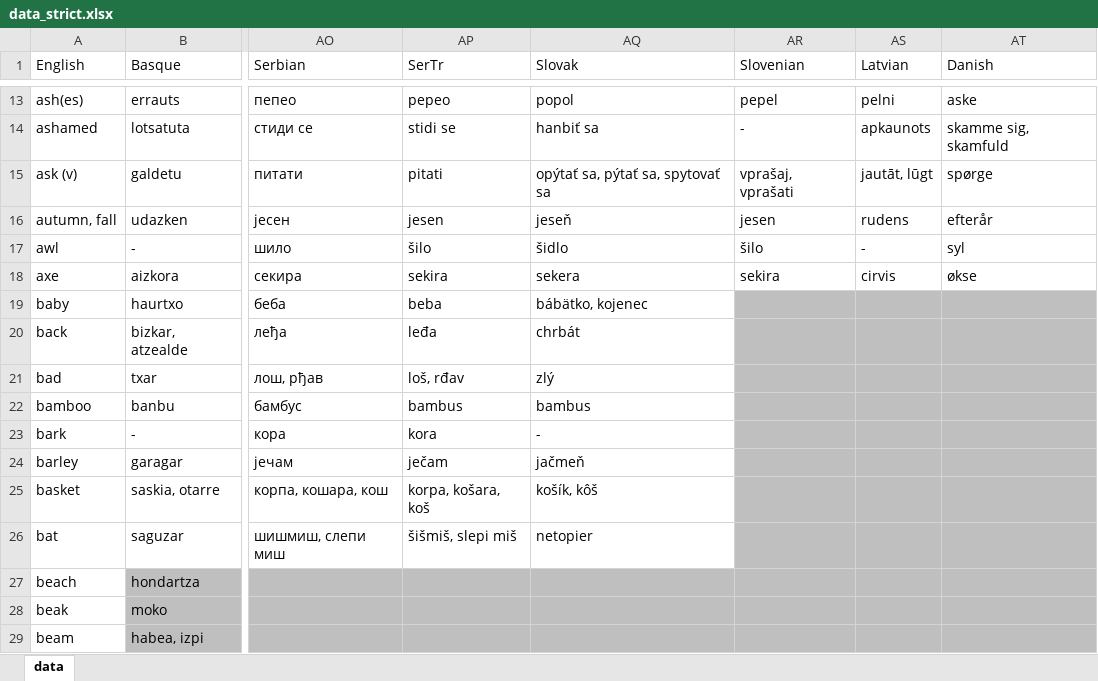
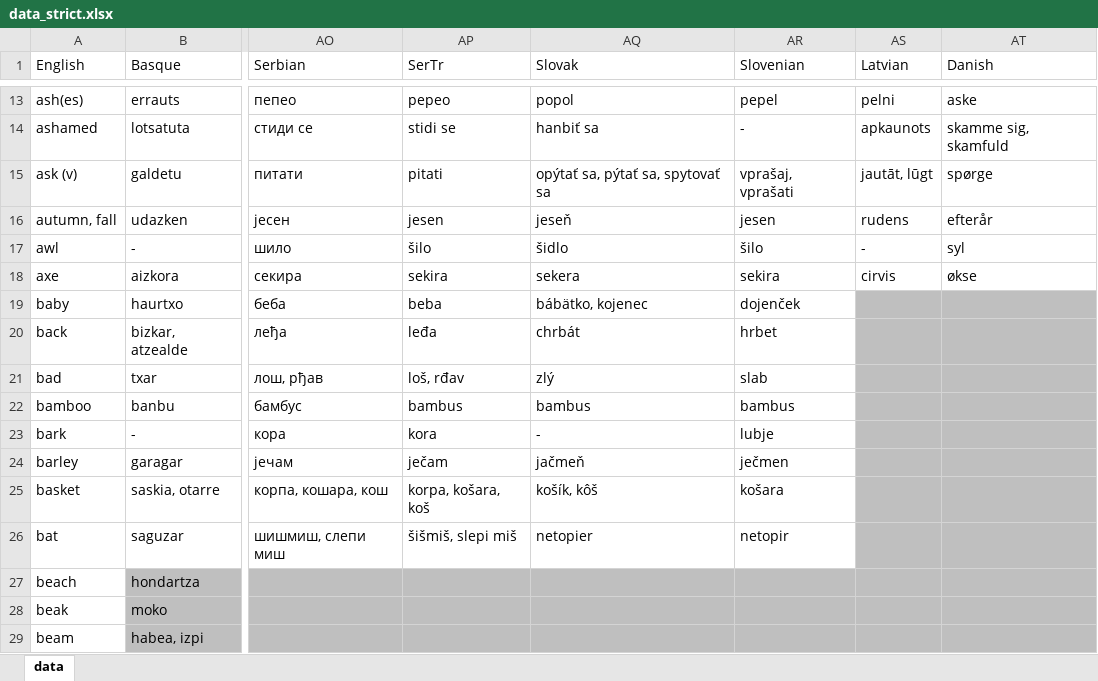
Before and after one commit to damiansp/linguistics, an Excel workbook: historical/data/data_strict.xlsx, sheet data, drawn as a sheet; only a part is shown, gaps mark what is left out; values as stored, in another font and other column widths than the file's, no borders; the diff names each change by its address in the sheet, - before the commit and + after, or states it on an @@ line.

```diff
--- a/historical/data/data_strict.xlsx (sheet data)
+++ b/historical/data/data_strict.xlsx (sheet data)
-AR19 (Slovenian): (empty)
+AR19 (Slovenian): dojenček
-AR19:AR26 fill: #BFBFBF
+AR19:AR26 fill: none
-AR20 (Slovenian): (empty)
+AR20 (Slovenian): hrbet
-AR21 (Slovenian): (empty)
+AR21 (Slovenian): slab
-AR22 (Slovenian): (empty)
+AR22 (Slovenian): bambus
-AR23 (Slovenian): (empty)
+AR23 (Slovenian): lubje
-AR24 (Slovenian): (empty)
+AR24 (Slovenian): ječmen
-AR25 (Slovenian): (empty)
+AR25 (Slovenian): košara
-AR26 (Slovenian): (empty)
+AR26 (Slovenian): netopir
```
Also changed, not shown: historical/data/data.xlsx.
